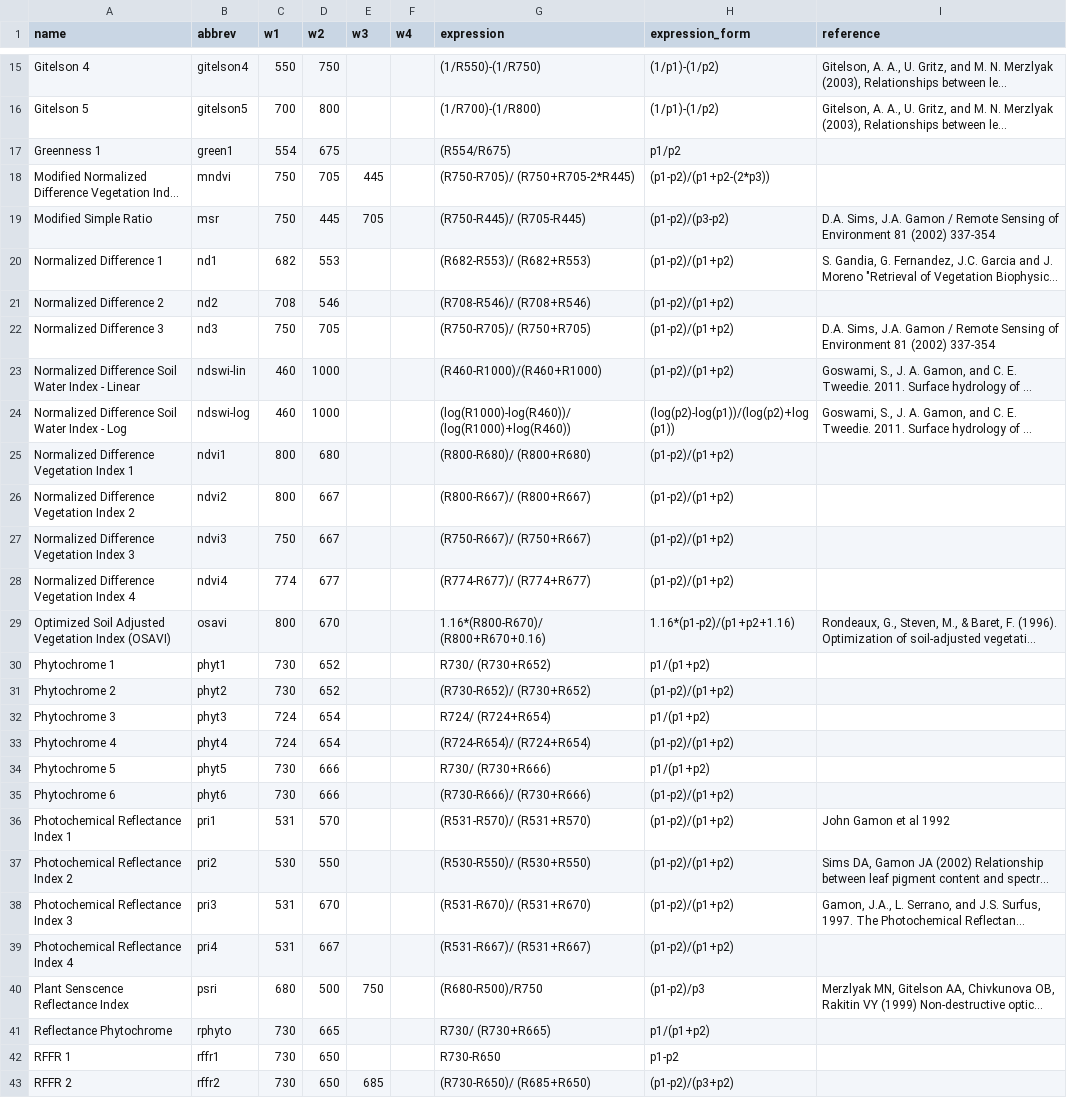
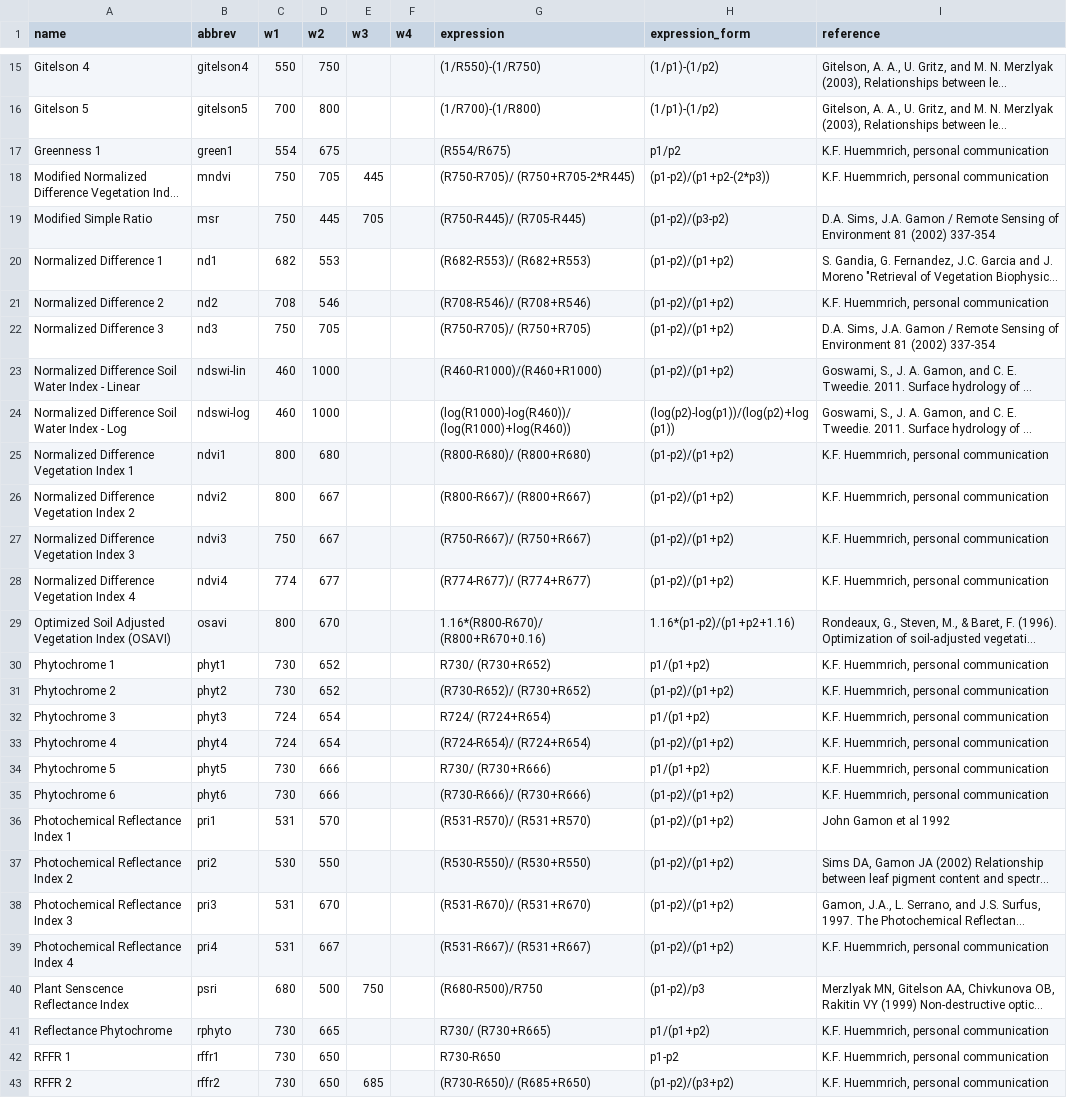
Before and after one commit to chrlaney/rHyperSpec, a CSV file: sources/Indices.csv, drawn as a sheet; only a part is shown, gaps mark what is left out; long unchanged cells end in …; the diff covers the shown part only; the diff names each change by its address in the sheet, - before the commit and + after, or states it on an @@ line.

Commit message:
Updated index attributions
Marked all unattributed indices with “K.F. Huemmrich, personal
communication” - Fred Huemmrich provided the initial list of indices.

```diff
--- a/sources/Indices.csv
+++ b/sources/Indices.csv
-I17:I18 (reference): (empty)
+I17:I18 (reference): K.F. Huemmrich, personal communication
-I21 (reference): (empty)
+I21 (reference): K.F. Huemmrich, personal communication
-I25:I28 (reference): (empty)
+I25:I28 (reference): K.F. Huemmrich, personal communication
-I30:I35 (reference): (empty)
+I30:I35 (reference): K.F. Huemmrich, personal communication
-I39 (reference): (empty)
+I39 (reference): K.F. Huemmrich, personal communication
-I41:I43 (reference): (empty)
+I41:I43 (reference): K.F. Huemmrich, personal communication
```
Also changed, not shown: 25 edited cells elsewhere in this file.
